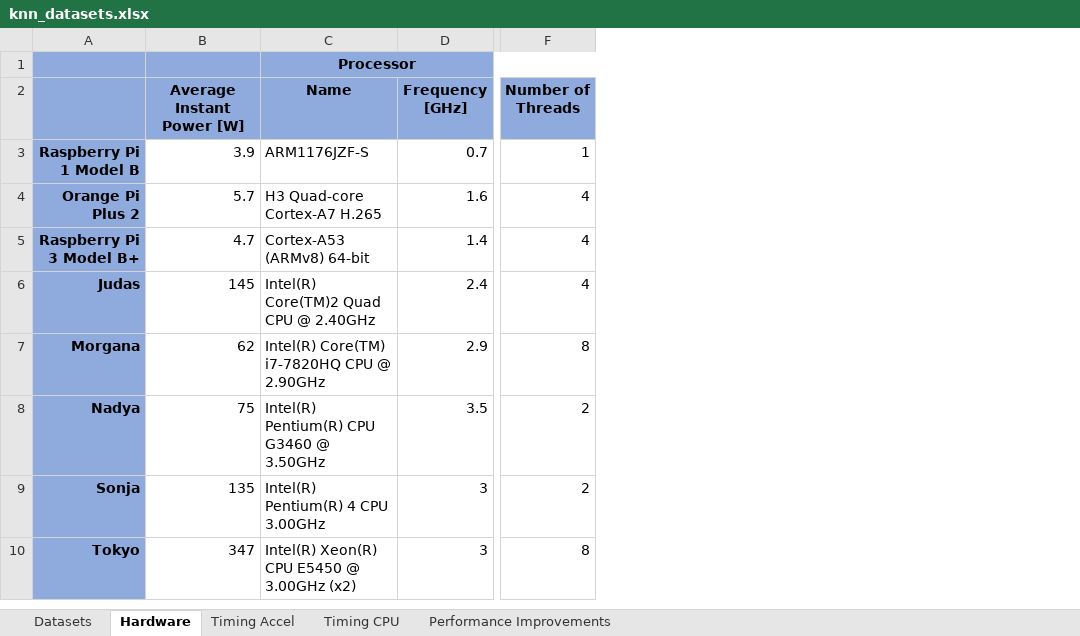
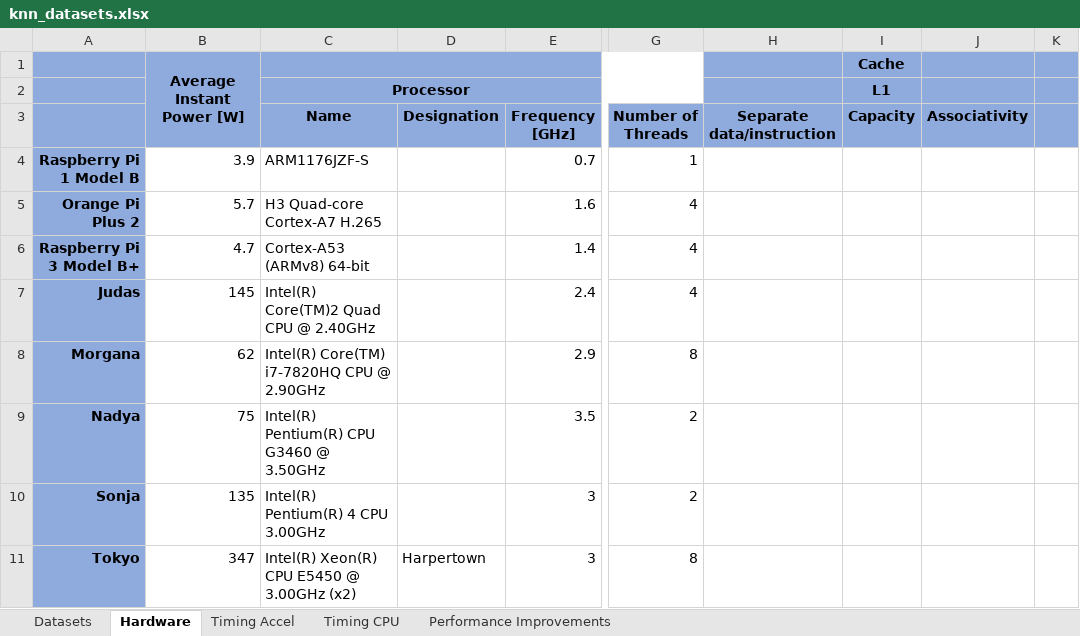
Before and after one commit to joaomiguelvieira/kNNSim, an Excel workbook: sim/knn_datasets.xlsx, sheet Hardware, drawn as a sheet; only a part is shown, gaps mark what is left out; values as stored, in another font and other column widths than the file's, no borders; addresses are those after the commit; rows hold the shown columns only; the diff names each change by its address in the sheet, - before the commit and + after, or states it on an @@ line.

Commit message:
Changes to the excel to accomodate new values

```diff
--- a/sim/knn_datasets.xlsx (sheet Hardware)
+++ b/sim/knn_datasets.xlsx (sheet Hardware)
+column D (Designation), row 11: Harpertown
+column H (Separate data/instruction), empty
+column I (Capacity), row 2: L1
+column J (Associativity), empty
+column K, empty
+row 1:  | Average Instant Power [W] |  |  |  |  |  | Cache
-B3: Average Instant Power [W]
+B3: (empty)
```
Also changed, not shown: 7 other files.
